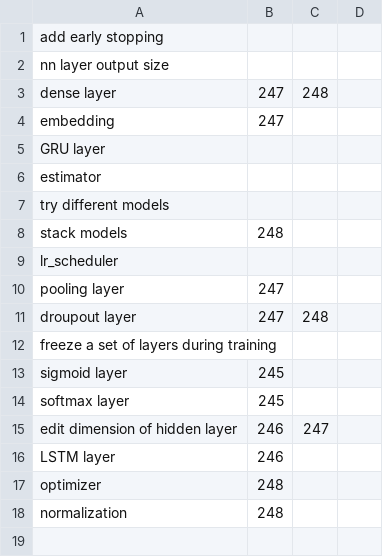
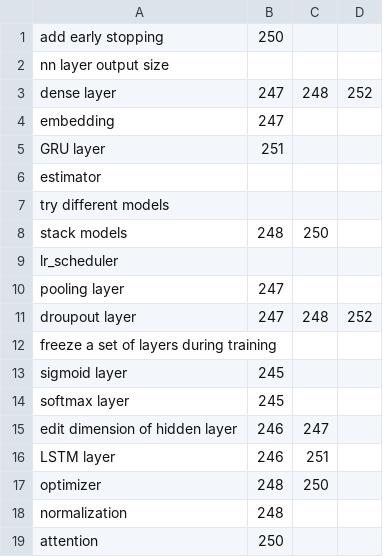
Before and after one commit to tinayang3024/ECE499-Notebook-Research, a CSV file: spreadsheets/alternatives/new_nlp/model_arc_new.csv, drawn as a sheet; the diff names each change by its address in the sheet, - before the commit and + after, or states it on an @@ line.

```diff
--- a/spreadsheets/alternatives/new_nlp/model_arc_new.csv
+++ b/spreadsheets/alternatives/new_nlp/model_arc_new.csv
-B1: (empty)
+B1: 250
-D3: (empty)
+D3: 252
-B5: (empty)
+B5: 251
-C8: (empty)
+C8: 250
-D11: (empty)
+D11: 252
-C16: (empty)
+C16: 251
-C17: (empty)
+C17: 250
+row 19: attention | 250
```
Also changed, not shown: spreadsheets/alternatives/new_nlp/data_cleaning_new.csv, spreadsheets/alternatives/new_nlp/data_preprocessing_new.csv, 18 other files.
